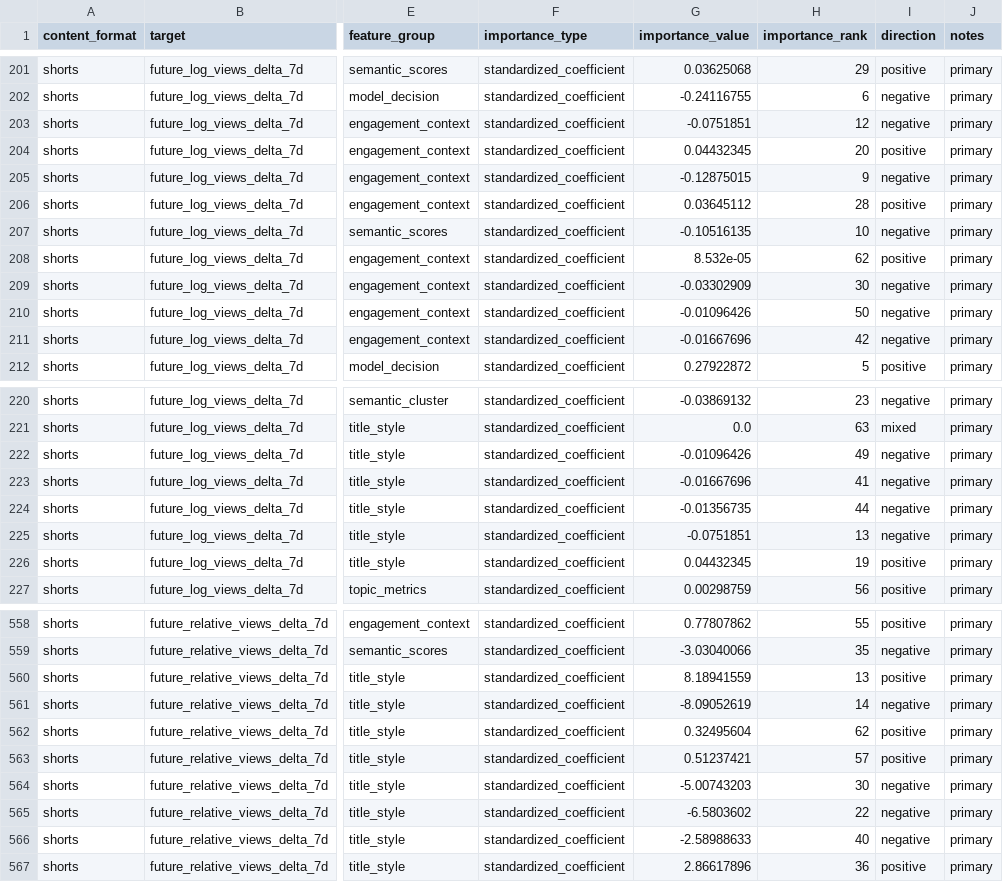
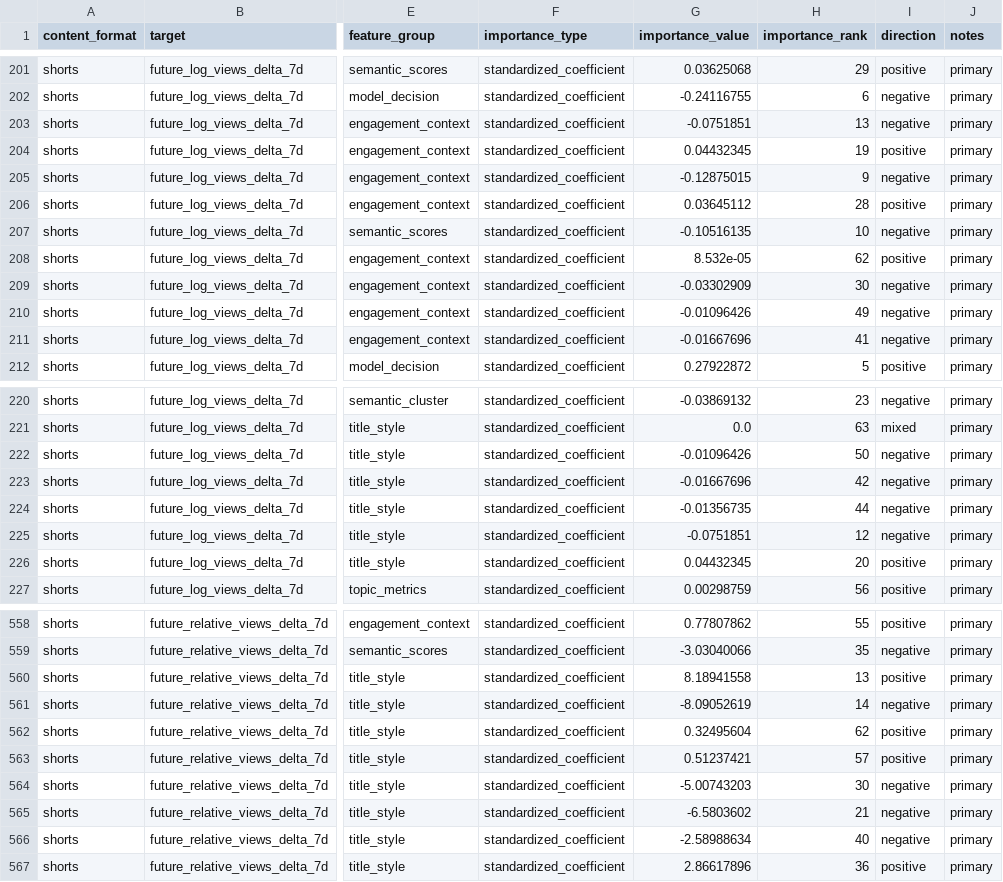
Before and after one commit to jcval94/ytb_history, a CSV file: data/model_reports/formats/shorts/latest_content_driver_feature_importance.csv, drawn as a sheet; only a part is shown, gaps mark what is left out; the diff covers the shown part only; the diff names each change by its address in the sheet, - before the commit and + after, or states it on an @@ line.

```diff
--- a/data/model_reports/formats/shorts/latest_content_driver_feature_importance.csv
+++ b/data/model_reports/formats/shorts/latest_content_driver_feature_importance.csv
-H203 (importance_rank): 12
+H203 (importance_rank): 13
-H204 (importance_rank): 20
+H204 (importance_rank): 19
-H210 (importance_rank): 50
+H210 (importance_rank): 49
-H211 (importance_rank): 42
+H211 (importance_rank): 41
-H222 (importance_rank): 49
+H222 (importance_rank): 50
-H223 (importance_rank): 41
+H223 (importance_rank): 42
-H225 (importance_rank): 13
+H225 (importance_rank): 12
-H226 (importance_rank): 19
+H226 (importance_rank): 20
-G560 (importance_value): 8.18941559
+G560 (importance_value): 8.18941558
-H565 (importance_rank): 22
+H565 (importance_rank): 21
-G566 (importance_value): -2.58988633
+G566 (importance_value): -2.58988634
```
Also changed, not shown: 10 edited cells elsewhere in this file, data/model_reports/formats/shorts/latest_content_driver_feature_direction.csv, data/model_reports/formats/videos/latest_content_driver_group_importance.csv, 36 other files.
